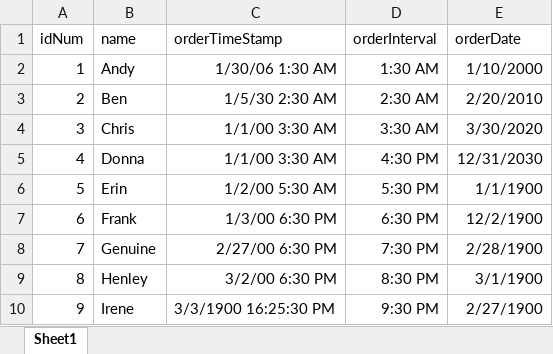
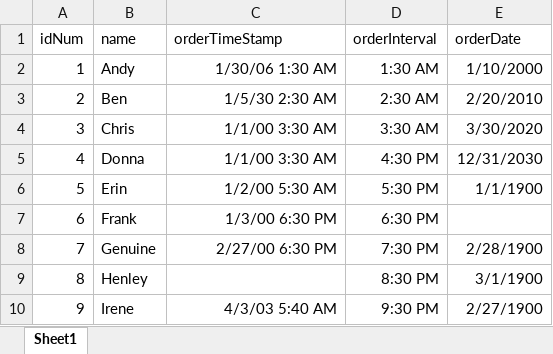
Before and after one commit to analytiq-v/QVX_Knime, an Excel workbook: eclipse-workspace/test-files/DateTime.xlsx, sheet Sheet1, drawn as a sheet; values as stored, in another font and other column widths than the file's, no borders; the diff names each change by its address in the sheet, - before the commit and + after, or states it on an @@ line.

```diff
--- a/eclipse-workspace/test-files/DateTime.xlsx (sheet Sheet1)
+++ b/eclipse-workspace/test-files/DateTime.xlsx (sheet Sheet1)
-E7 (orderDate): 12/2/1900
+E7 (orderDate): (empty)
-C9 (orderTimeStamp): 3/2/00 6:30 PM
+C9 (orderTimeStamp): (empty)
-C10 (orderTimeStamp): 3/3/1900 16:25:30 PM
+C10 (orderTimeStamp): 4/3/03 5:40 AM
```
Also changed, not shown: Gannt for Field Attr Types.xlsx, 7 other files.
